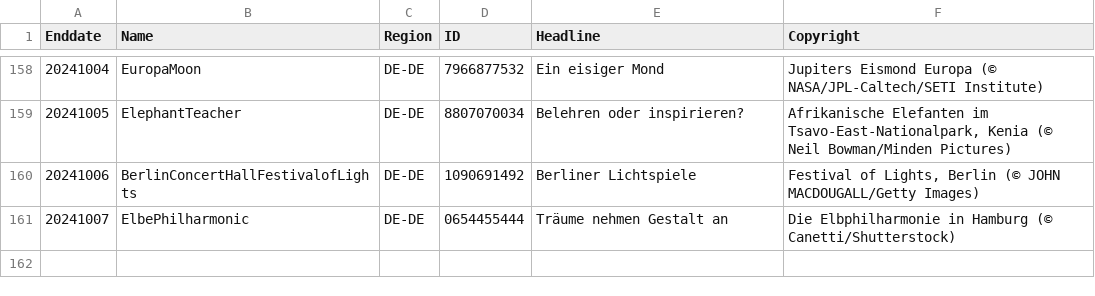
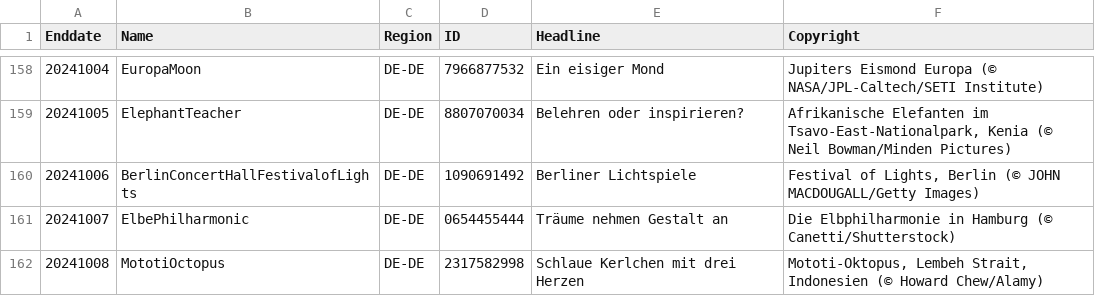
Before and after one commit to tauyoungsama/imageArchive, a CSV file: metadata/DE-DE.csv, drawn as a sheet; only a part is shown, gaps mark what is left out; the diff names each change by its address in the sheet, - before the commit and + after, or states it on an @@ line.

```diff
--- a/metadata/DE-DE.csv
+++ b/metadata/DE-DE.csv
+row 162: 20241008 | MototiOctopus | DE-DE | 2317582998 | Schlaue Kerlchen mit drei Herzen | Mototi-Oktopus, Lembeh Strait, Indonesien (© Howard Chew/Alamy)
```
Also changed, not shown: metadata/EN-US.csv, metadata/IT-IT.csv, 10 other files.
